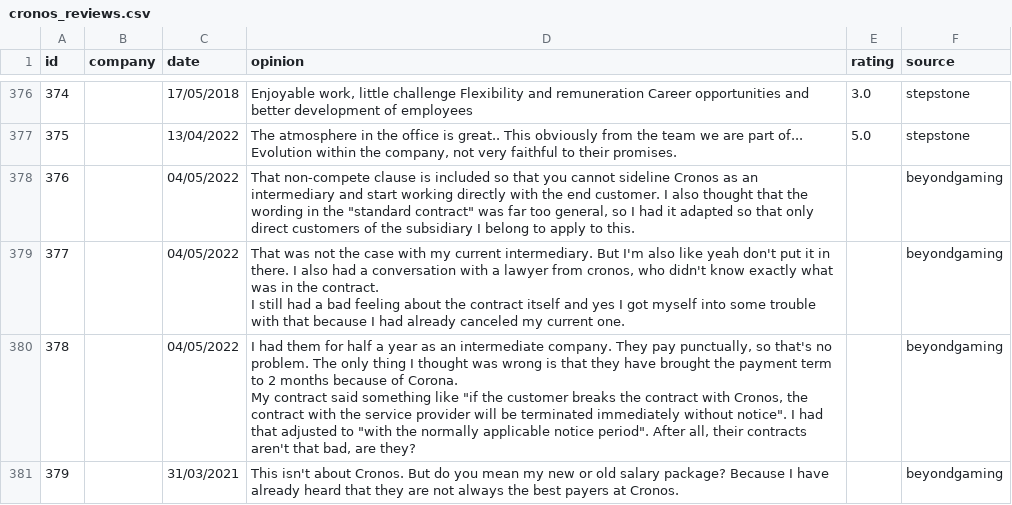
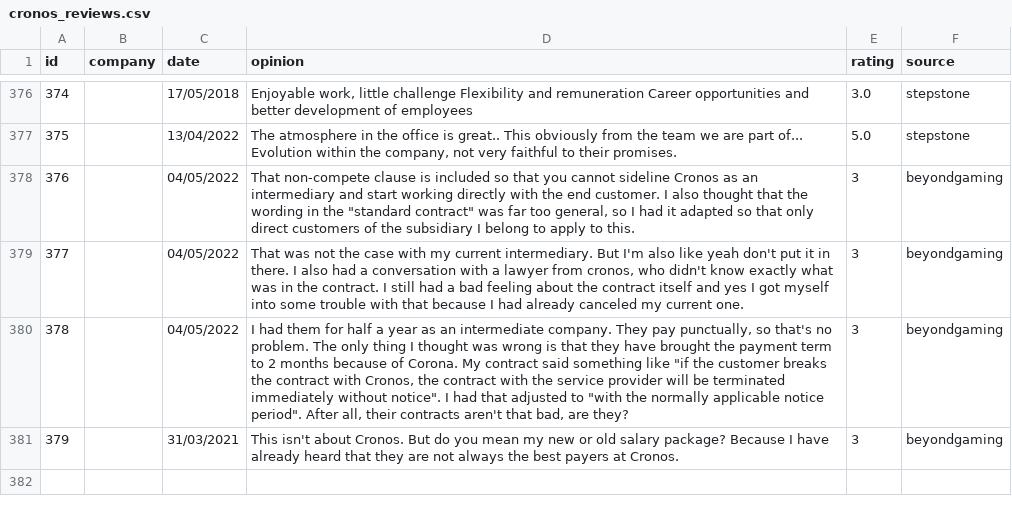
Before and after one commit to davidwong19/cronos-sentiment-analyse, a CSV file: SA_Cronos_Rehtse/cronos_reviews.csv, drawn as a sheet; only a part is shown, gaps mark what is left out; the diff names each change by its address in the sheet, - before the commit and + after, or states it on an @@ line.

Commit message:
Filled in NaN values

```diff
--- a/SA_Cronos_Rehtse/cronos_reviews.csv
+++ b/SA_Cronos_Rehtse/cronos_reviews.csv
-E378:E381 (rating): (empty)
+E378:E381 (rating): 3
-D379 (opinion): …current one.
+D379 (opinion): …current one.
-D380 (opinion): …are they?
+D380 (opinion): …are they?
```
